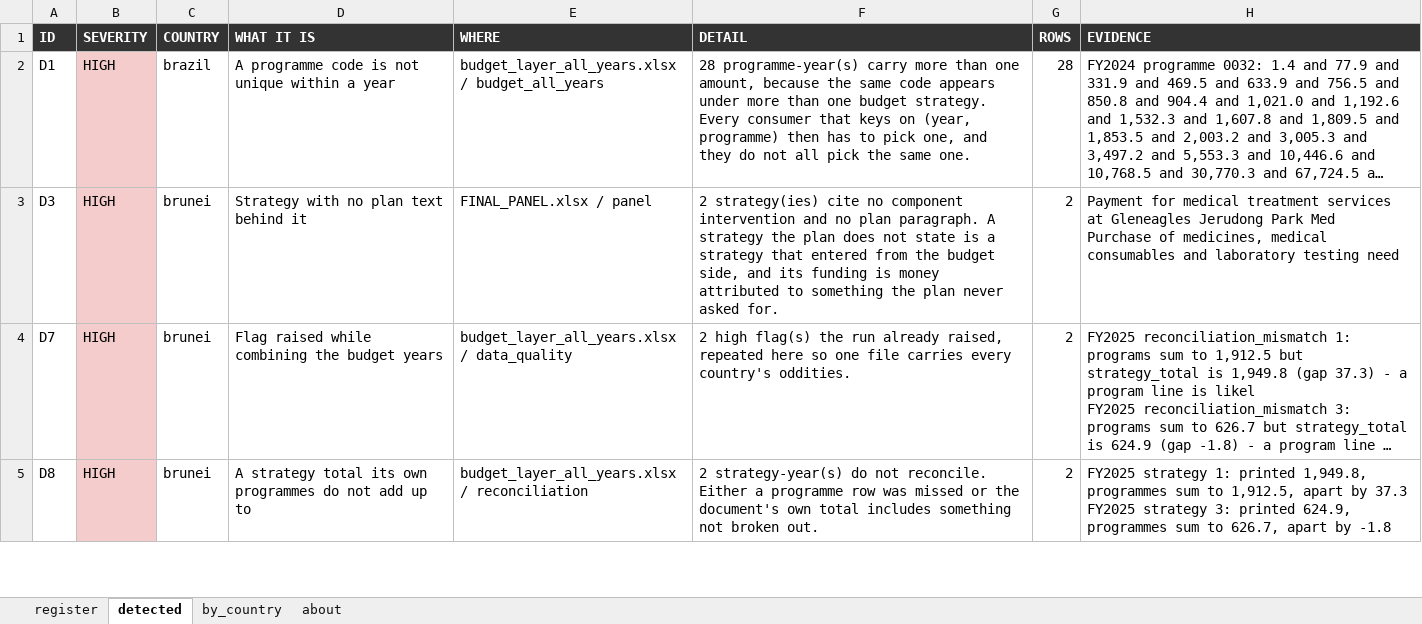
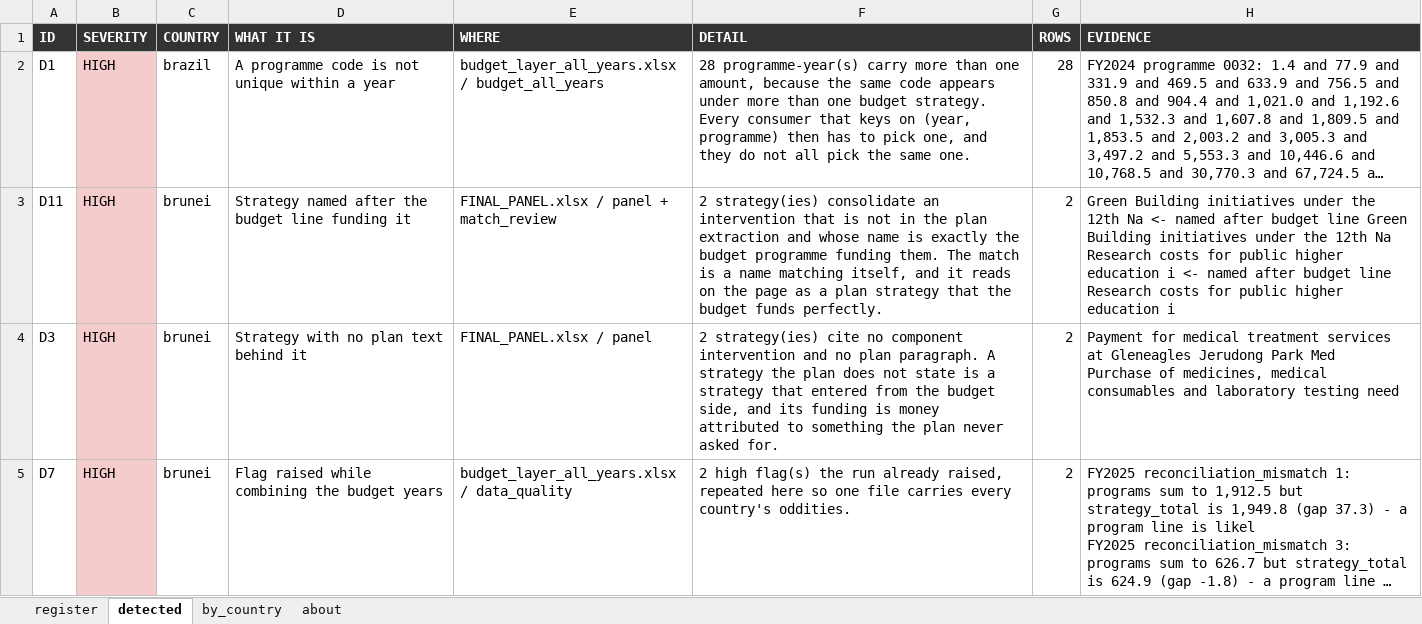
Before and after one commit to SebPasha/PVII_AI_Unveils_Tomorrow_Dashboard, an Excel workbook: DATA_ISSUES.xlsx, sheet detected, drawn as a sheet; only a part is shown; the shorter side is filled out with more unchanged rows; long unchanged cells end in …; values as stored, in another font and other column widths than the file's, no borders; ↵ is a line break in a cell; the diff names each change by its address in the sheet, - before the commit and + after, or states it on an @@ line.

```diff
--- a/DATA_ISSUES.xlsx (sheet detected)
+++ b/DATA_ISSUES.xlsx (sheet detected)
+row 3: D11 | HIGH | brunei | Strategy named after the budget line funding it | FINAL_PANEL.xlsx / panel + match_review | 2 strategy(ies) consolidate an intervention that is not in the plan extraction and whose name is exactly the budget programme funding them. The match is a name matching itself, and it reads on the page as a plan strategy that the budget funds perfectly. | 2 | Green Building initiatives under the 12th Na <- named after budget line Green Building initiatives under the 12th Na ↵ Research costs for public higher education i <- named after budget line Research costs for public higher education i
```
Also changed, not shown: sheet register, sheet by_country, sheet about, 2 other files.
